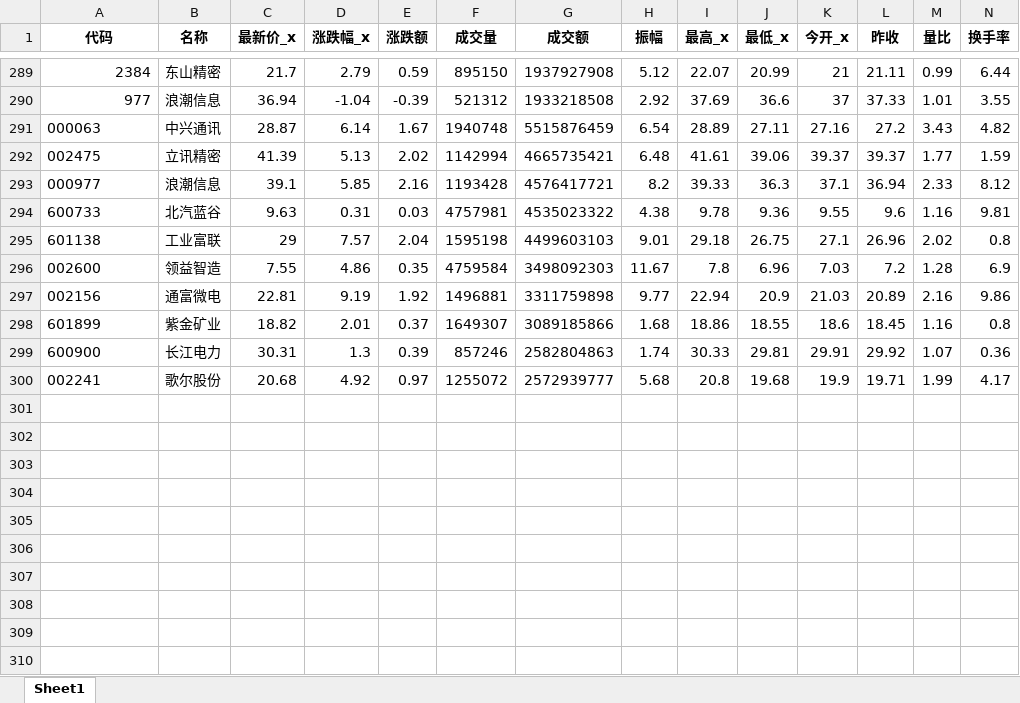
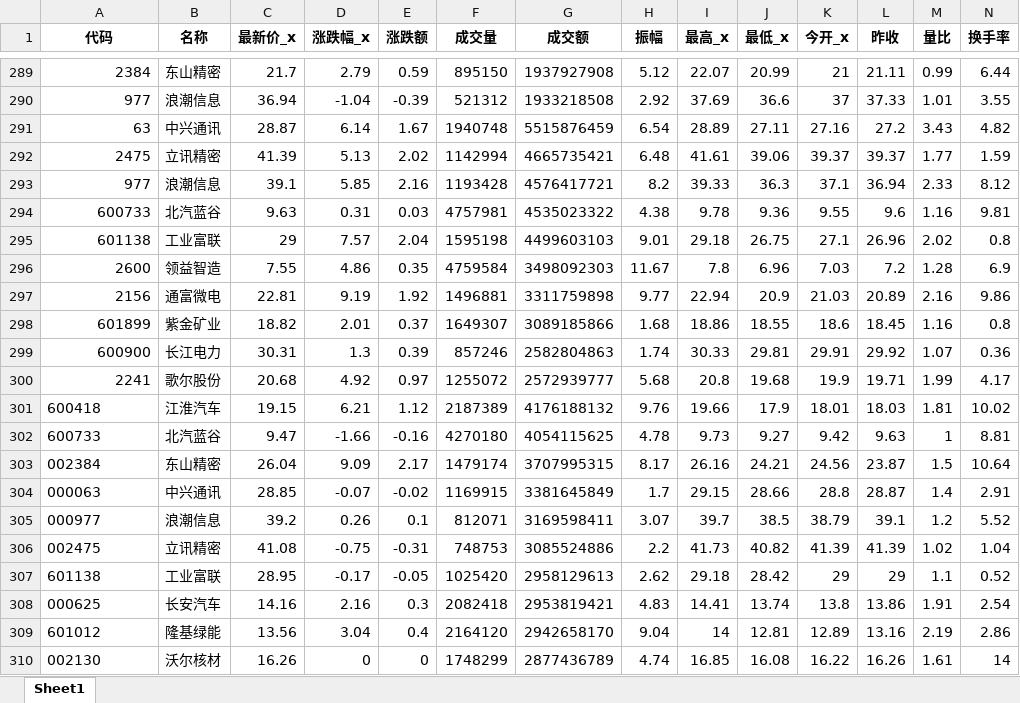
Before and after one commit to millionPan/toptenwork, an Excel workbook: dailymarket/dailymarketmerge.xlsx, sheet Sheet1, drawn as a sheet; only a part is shown, gaps mark what is left out; values as stored, in another font and other column widths than the file's, no borders; rows hold the shown columns only; the diff names each change by its address in the sheet, - before the commit and + after, or states it on an @@ line.

Commit message:
20240711 daily_update!

```diff
--- a/dailymarket/dailymarketmerge.xlsx (sheet Sheet1)
+++ b/dailymarket/dailymarketmerge.xlsx (sheet Sheet1)
-A291 (代码): 000063
+A291 (代码): 63
-A292 (代码): 002475
+A292 (代码): 2475
-A293 (代码): 000977
+A293 (代码): 977
-A294:A295 alignment: left
+A294:A295 alignment: right
-A296 (代码): 002600
+A296 (代码): 2600
-A297 (代码): 002156
+A297 (代码): 2156
-A298:A299 alignment: left
+A298:A299 alignment: right
-A300 (代码): 002241
+A300 (代码): 2241
+row 301: 600418 | 江淮汽车 | 19.15 | 6.21 | 1.12 | 2187389 | 4176188132 | 9.76 | 19.66 | 17.9 | 18.01 | 18.03 | 1.81 | 10.02
+row 302: 600733 | 北汽蓝谷 | 9.47 | -1.66 | -0.16 | 4270180 | 4054115625 | 4.78 | 9.73 | 9.27 | 9.42 | 9.63 | 1 | 8.81
+row 303: 002384 | 东山精密 | 26.04 | 9.09 | 2.17 | 1479174 | 3707995315 | 8.17 | 26.16 | 24.21 | 24.56 | 23.87 | 1.5 | 10.64
+row 304: 000063 | 中兴通讯 | 28.85 | -0.07 | -0.02 | 1169915 | 3381645849 | 1.7 | 29.15 | 28.66 | 28.8 | 28.87 | 1.4 | 2.91
+row 305: 000977 | 浪潮信息 | 39.2 | 0.26 | 0.1 | 812071 | 3169598411 | 3.07 | 39.7 | 38.5 | 38.79 | 39.1 | 1.2 | 5.52
+row 306: 002475 | 立讯精密 | 41.08 | -0.75 | -0.31 | 748753 | 3085524886 | 2.2 | 41.73 | 40.82 | 41.39 | 41.39 | 1.02 | 1.04
+row 307: 601138 | 工业富联 | 28.95 | -0.17 | -0.05 | 1025420 | 2958129613 | 2.62 | 29.18 | 28.42 | 29 | 29 | 1.1 | 0.52
+row 308: 000625 | 长安汽车 | 14.16 | 2.16 | 0.3 | 2082418 | 2953819421 | 4.83 | 14.41 | 13.74 | 13.8 | 13.86 | 1.91 | 2.54
+row 309: 601012 | 隆基绿能 | 13.56 | 3.04 | 0.4 | 2164120 | 2942658170 | 9.04 | 14 | 12.81 | 12.89 | 13.16 | 2.19 | 2.86
+row 310: 002130 | 沃尔核材 | 16.26 | 0 | 0 | 1748299 | 2877436789 | 4.74 | 16.85 | 16.08 | 16.22 | 16.26 | 1.61 | 14
```
Also changed, not shown: stock_info.xlsx, 1 other file.
